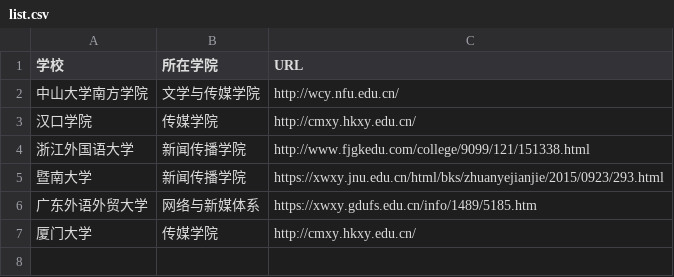
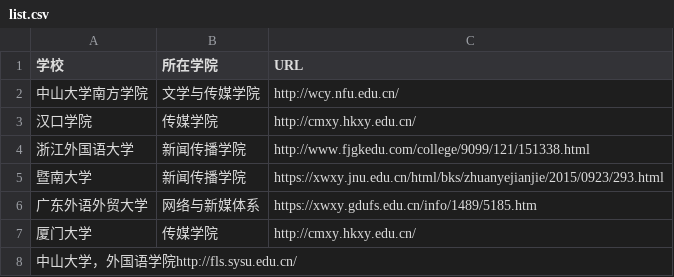
Before and after one commit to summer810/techcollab_20_final-2, a CSV file: list.csv, drawn as a sheet.

Commit message:
添加中山大学外国语学院信息
20 网新3班李淑杰

```diff
--- a/list.csv
+++ b/list.csv
@@ -7 +7,2 @@
 厦门大学,传媒学院,http://cmxy.hkxy.edu.cn/
+中山大学，外国语学院http://fls.sysu.edu.cn/
```
